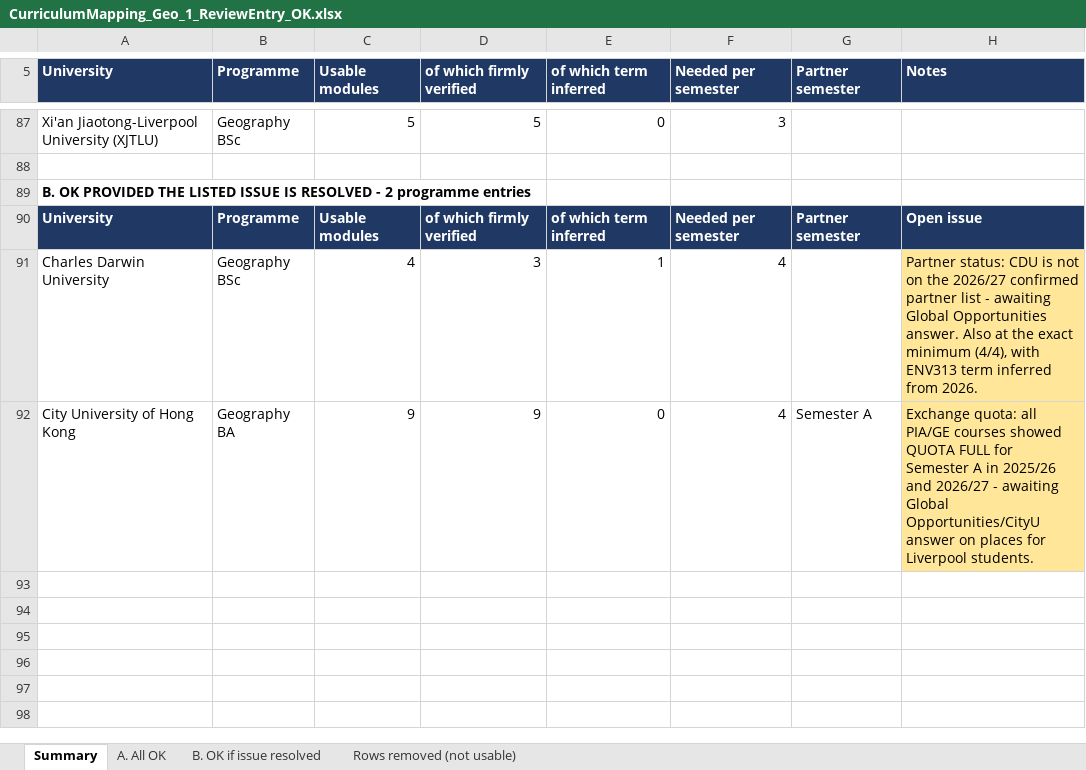
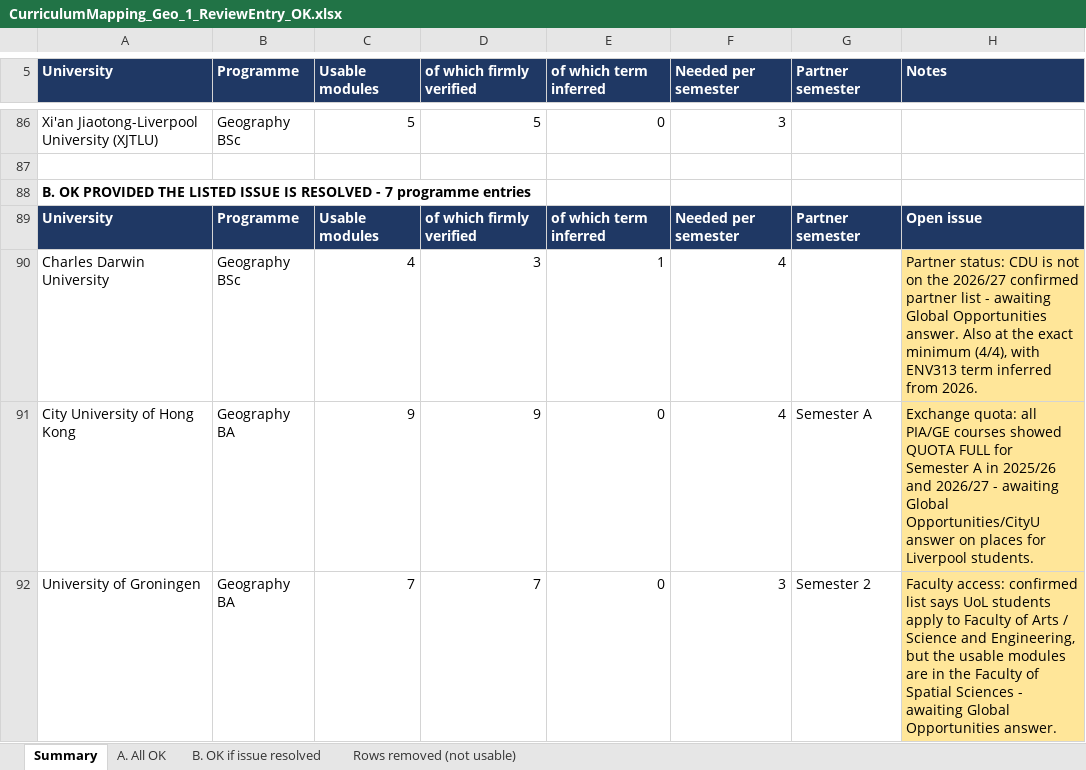
Before and after one commit to g-filomena/GeoMason-light, an Excel workbook: curriculum_mapping_2026-27/CurriculumMapping_Geo_1_ReviewEntry_OK.xlsx, sheet Summary, drawn as a sheet; only a part is shown, gaps mark what is left out; values as stored, in another font and other column widths than the file's, no borders; addresses are those after the commit; the diff covers the shown part only; the diff names each change by its address in the sheet, - before the commit and + after, or states it on an @@ line.

```diff
--- a/curriculum_mapping_2026-27/CurriculumMapping_Geo_1_ReviewEntry_OK.xlsx (sheet Summary)
+++ b/curriculum_mapping_2026-27/CurriculumMapping_Geo_1_ReviewEntry_OK.xlsx (sheet Summary)
-A88 (University): …RESOLVED - 2 programme entries
+A88 (University): …RESOLVED - 7 programme entries
+row 92: University of Groningen | Geography BA | 7 | 7 | 0 | 3 | Semester 2 | Faculty access: confirmed list says UoL students apply to Faculty of Arts / Science and Engineering, but the usable modules are in the Faculty of Spatial Sciences - awaiting Global Opportunities answer.
```
Also changed, not shown: 4 added rows, 1 removed row and 1 edited cell elsewhere in this sheet, sheet B. OK if issue resolved, sheet Rows removed (not usable), sheet A. All OK, curriculum_mapping_2026-27/CurriculumMapping_Geo_2_ReviewEntry_NOT_met.xlsx, curriculum_mapping_2026-27/CurriculumMapping_Geo_3_NotInReviewEntry_OK.xlsx, 1 other file.
